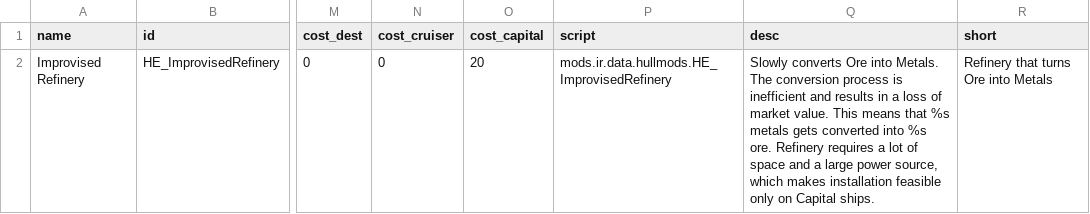
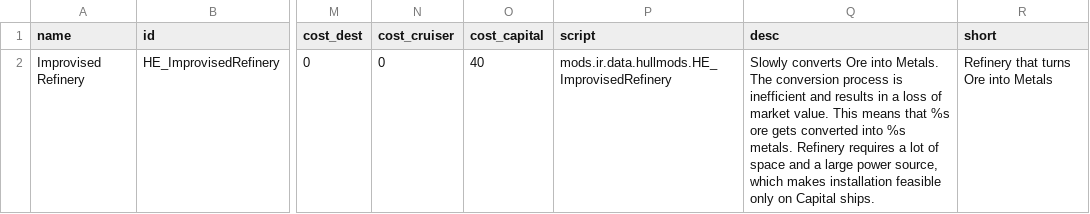
Before and after one commit to Heniker/Starsector-Mods, a CSV file: mods/ir/data/hullmods/hull_mods.csv, drawn as a sheet; only a part is shown, gaps mark what is left out; the diff names each change by its address in the sheet, - before the commit and + after, or states it on an @@ line.

```diff
--- a/mods/ir/data/hullmods/hull_mods.csv
+++ b/mods/ir/data/hullmods/hull_mods.csv
-O2 (cost_capital): 20
+O2 (cost_capital): 40
-Q2 (desc): …that %s metals gets converted into %s ore. Refinery requires…
+Q2 (desc): …that %s ore gets converted into %s metals. Refinery requires…
```
Also changed, not shown: mods/dre/data/config/LunaSettings.csv, mods/ir/data/config/LunaSettings.csv, 3 other files.
